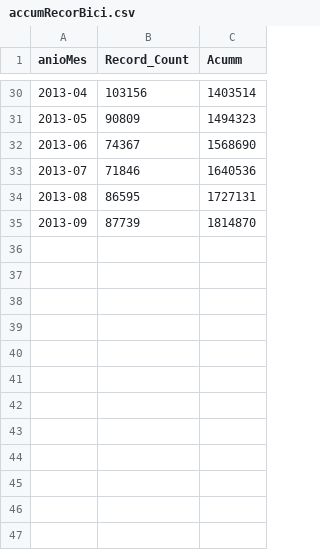
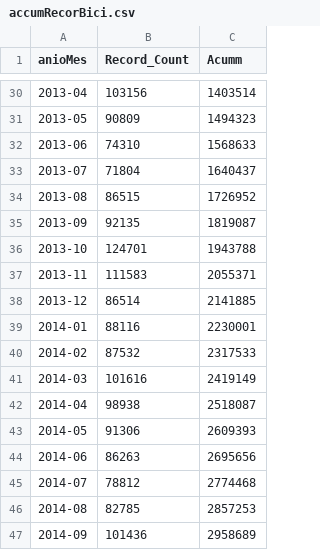
Before and after one commit to gcba/expobici, a CSV file: data/accumRecorBici.csv, drawn as a sheet; only a part is shown, gaps mark what is left out.

```diff
--- a/data/accumRecorBici.csv
+++ b/data/accumRecorBici.csv
@@ -31,5 +31,17 @@ anioMes,Record_Count,Acumm
 2013-05,90809,1494323
-2013-06,74367,1568690
-2013-07,71846,1640536
-2013-08,86595,1727131
-2013-09,87739,1814870
+2013-06,74310,1568633
+2013-07,71804,1640437
+2013-08,86515,1726952
+2013-09,92135,1819087
+2013-10,124701,1943788
+2013-11,111583,2055371
+2013-12,86514,2141885
+2014-01,88116,2230001
+2014-02,87532,2317533
+2014-03,101616,2419149
+2014-04,98938,2518087
+2014-05,91306,2609393
+2014-06,86263,2695656
+2014-07,78812,2774468
+2014-08,82785,2857253
+2014-09,101436,2958689
```
Also changed, not shown: data/hitos.csv, 5 other files.
